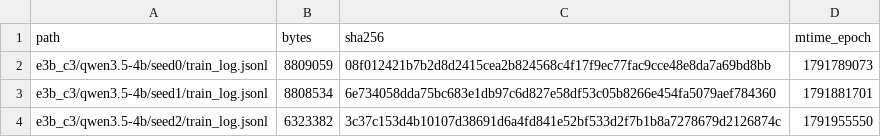
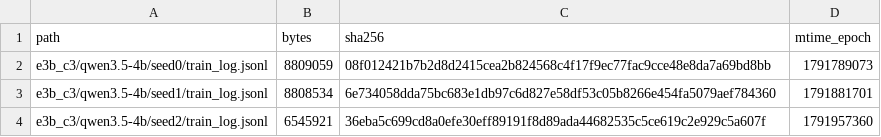
Before and after one commit to junli-gong/vision-internalization, a TSV file: experiments/E3/0045_hpc_train_hpcgpu06/LARGE_FILES.manifest.tsv, drawn as a sheet.

```diff
--- a/experiments/E3/0045_hpc_train_hpcgpu06/LARGE_FILES.manifest.tsv
+++ b/experiments/E3/0045_hpc_train_hpcgpu06/LARGE_FILES.manifest.tsv
@@ -3,2 +3,2 @@ e3b_c3/qwen3.5-4b/seed0/train_log.jsonl	8809059	08f012421b7b2d8d2415cea2b824568c
 e3b_c3/qwen3.5-4b/seed1/train_log.jsonl	8808534	6e734058dda75bc683e1db97c6d827e58df53c05b8266e454fa5079aef784360	1791881701
-e3b_c3/qwen3.5-4b/seed2/train_log.jsonl	6323382	3c37c153d4b10107d38691d6a4fd841e52bf533d2f7b1b8a7278679d2126874c	1791955550
+e3b_c3/qwen3.5-4b/seed2/train_log.jsonl	6545921	36eba5c699cd8a0efe30eff89191f8d89ada44682535c5ce619c2e929c5a607f	1791957360
```
Also changed, not shown: 1 other file.
